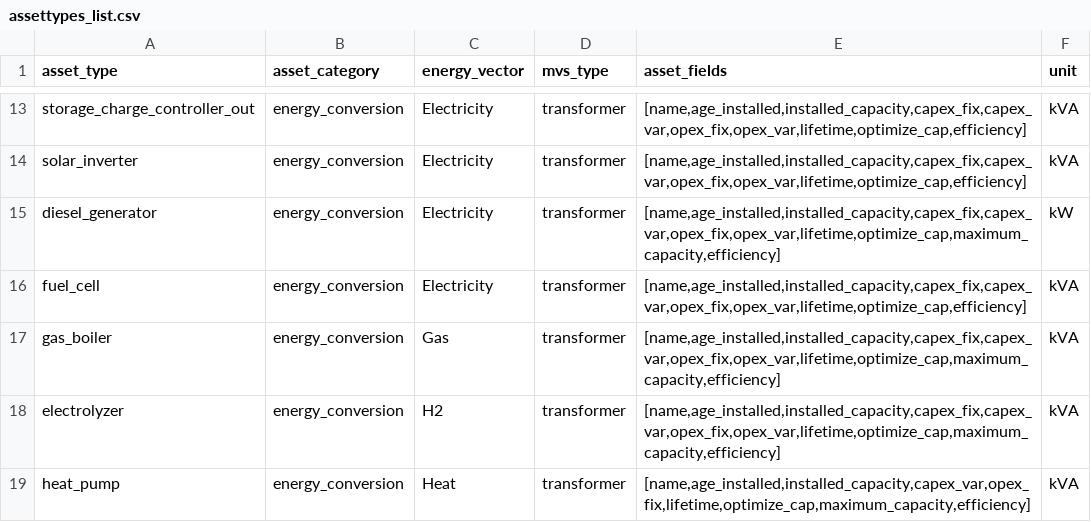
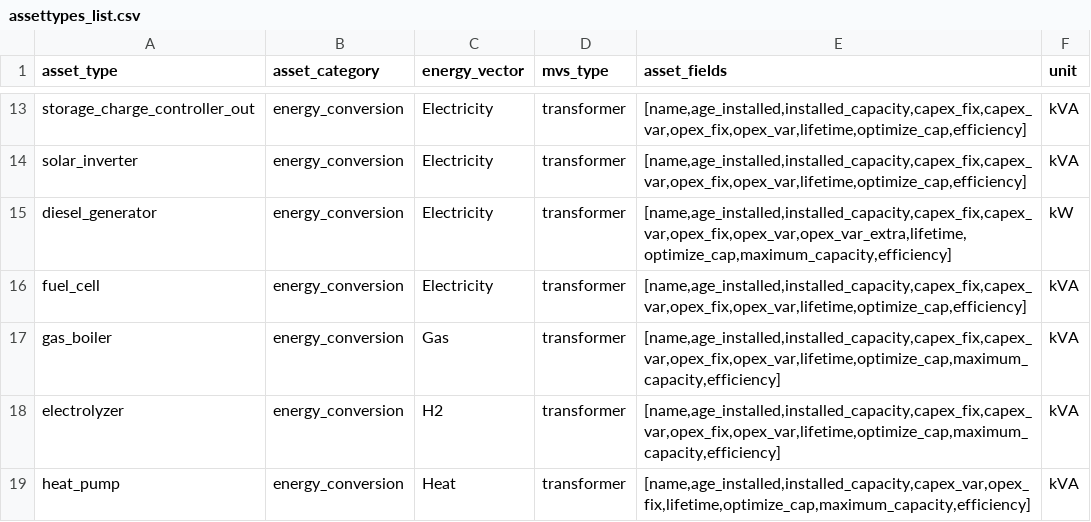
Before and after one commit to rl-institut/cp_nigeria_app, a CSV file: app/static/assettypes_list.csv, drawn as a sheet; only a part is shown, gaps mark what is left out.

Commit message:
Add extra opex_var only for diesel generator
Lint app/projects/dtos.py by commit hook

```diff
--- a/app/static/assettypes_list.csv
+++ b/app/static/assettypes_list.csv
@@ -14,3 +14,3 @@ storage_charge_controller_out,energy_conversion,Electricity,transformer,"[name,a
 solar_inverter,energy_conversion,Electricity,transformer,"[name,age_installed,installed_capacity,capex_fix,capex_var,opex_fix,opex_var,lifetime,optimize_cap,efficiency]",kVA
-diesel_generator,energy_conversion,Electricity,transformer,"[name,age_installed,installed_capacity,capex_fix,capex_var,opex_fix,opex_var,lifetime,optimize_cap,maximum_capacity,efficiency]",kW
+diesel_generator,energy_conversion,Electricity,transformer,"[name,age_installed,installed_capacity,capex_fix,capex_var,opex_fix,opex_var,opex_var_extra,lifetime,optimize_cap,maximum_capacity,efficiency]",kW
 fuel_cell,energy_conversion,Electricity,transformer,"[name,age_installed,installed_capacity,capex_fix,capex_var,opex_fix,opex_var,lifetime,optimize_cap,efficiency]",kVA
```
Also changed, not shown: 5 other files.
